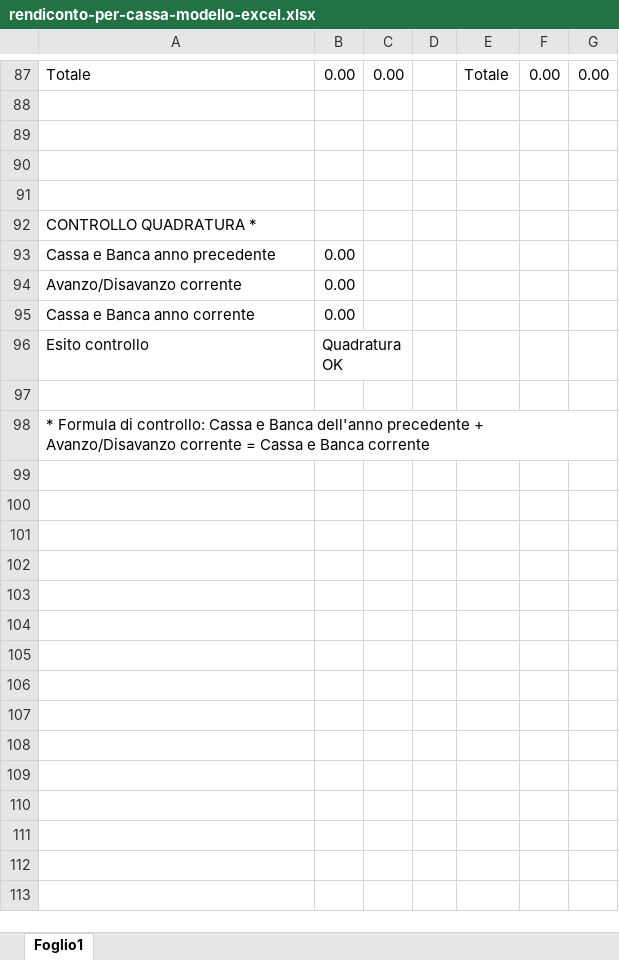
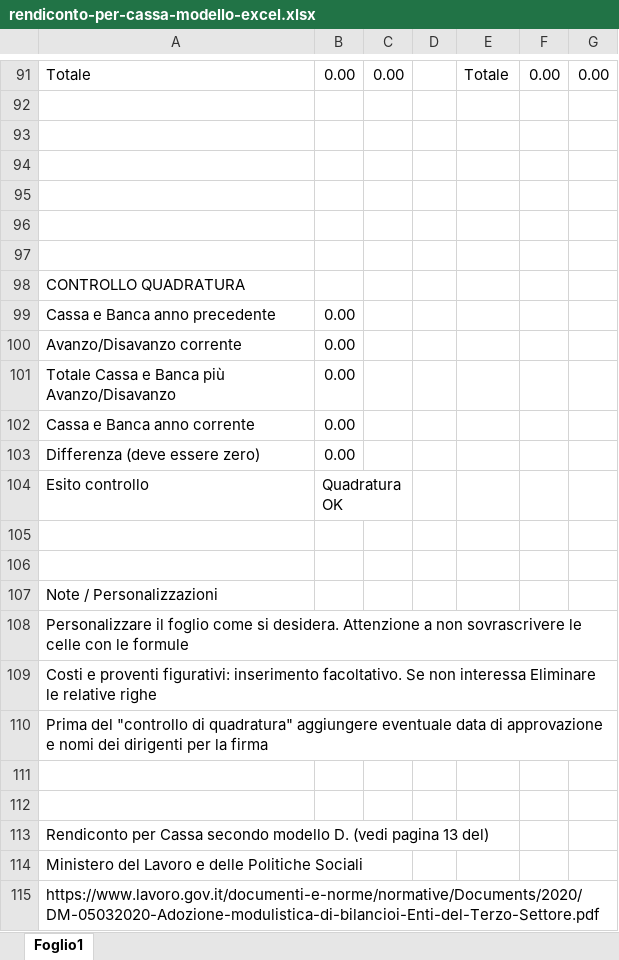
Before and after one commit to BananaAccounting/Italia, an Excel workbook: ets/rendiconti2020/rendiconti-excel-word/rendiconto-per-cassa-modello-excel.xlsx, sheet Foglio1, drawn as a sheet; only a part is shown, gaps mark what is left out; values as stored, in another font and other column widths than the file's, no cell formats; conditional formats not drawn; addresses are those after the commit; the diff covers the shown part only; the diff names each change by its address in the sheet, - before the commit and + after, or states it on an @@ line.

Commit message:
Update rendiconto-per-cassa-modello-excel

```diff
--- a/ets/rendiconti2020/rendiconti-excel-word/rendiconto-per-cassa-modello-excel.xlsx (sheet Foglio1)
+++ b/ets/rendiconti2020/rendiconti-excel-word/rendiconto-per-cassa-modello-excel.xlsx (sheet Foglio1)
+row 96: (empty)
+row 97: (empty)
-A98: CONTROLLO QUADRATURA *
+A98: CONTROLLO QUADRATURA
+row 101: Totale Cassa e Banca più Avanzo/Disavanzo | 0.00
+row 103: Differenza (deve essere zero) | 0.00
+row 106: (empty)
-A107: * Formula di controllo: Cassa e Banca dell'anno precedente + Avanzo/Disavanzo corrente = Cassa e Banca corrente
+A107: Note / Personalizzazioni
+row 108: Personalizzare il foglio come si desidera. Attenzione a non sovrascrivere le celle con le formule
+row 109: Costi e proventi figurativi: inserimento facoltativo. Se non interessa Eliminare le relative righe
+row 110: Prima del "controllo di quadratura" aggiungere eventuale data di approvazione e nomi dei dirigenti per la firma
+row 111: (empty)
+row 112: (empty)
+row 113: Rendiconto per Cassa secondo modello D. (vedi pagina 13 del)
+row 114: Ministero del Lavoro e delle Politiche Sociali
+row 115: https://www.lavoro.gov.it/documenti-e-norme/normative/Documents/2020/DM-05032020-Adozione-modulistica-di-bilancioi-Enti-del-Terzo-Settore.pdf
```
Also changed, not shown: 20 added rows, 3 removed rows, 17 edited cells and merged cells elsewhere in this sheet, cell formats, formulas that keep their value, 1 other file.
